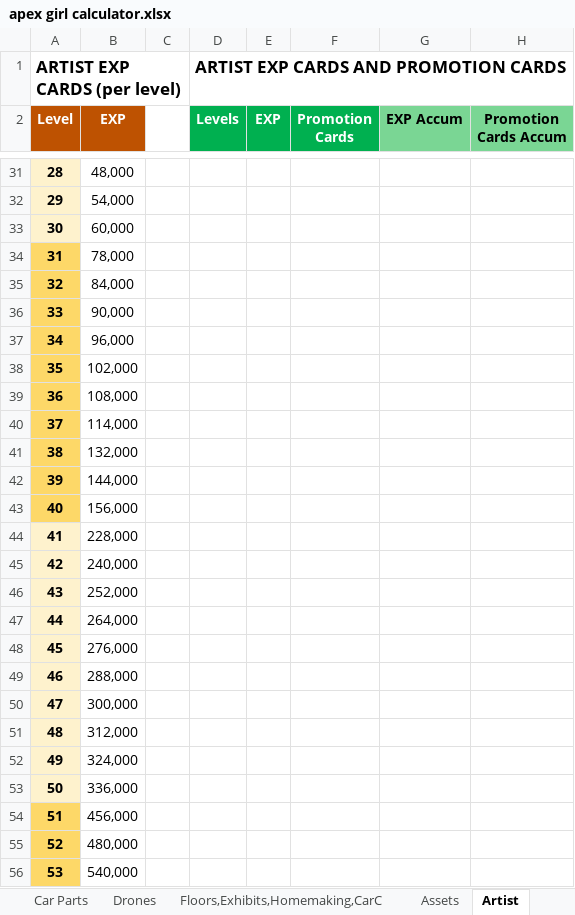
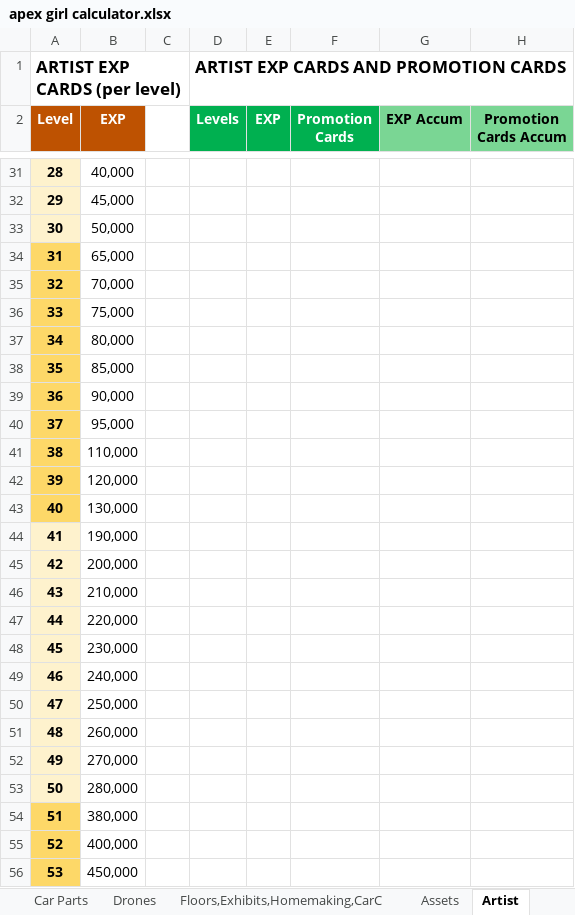
Before and after one commit to IamClumsy/apexgirlcalculator, an Excel workbook: src/apex girl calculator.xlsx, sheet Artist, drawn as a sheet; only a part is shown, gaps mark what is left out; values as stored, in another font and other column widths than the file's, no borders; the diff covers the shown part only; the diff names each change by its address in the sheet, - before the commit and + after, or states it on an @@ line.

```diff
--- a/src/apex girl calculator.xlsx (sheet Artist)
+++ b/src/apex girl calculator.xlsx (sheet Artist)
-B31 (EXP): 48,000
+B31 (EXP): 40,000
-B32 (EXP): 54,000
+B32 (EXP): 45,000
-B33 (EXP): 60,000
+B33 (EXP): 50,000
-B34 (EXP): 78,000
+B34 (EXP): 65,000
-B35 (EXP): 84,000
+B35 (EXP): 70,000
-B36 (EXP): 90,000
+B36 (EXP): 75,000
-B37 (EXP): 96,000
+B37 (EXP): 80,000
-B38 (EXP): 102,000
+B38 (EXP): 85,000
-B39 (EXP): 108,000
+B39 (EXP): 90,000
-B40 (EXP): 114,000
+B40 (EXP): 95,000
-B41 (EXP): 132,000
+B41 (EXP): 110,000
-B42 (EXP): 144,000
+B42 (EXP): 120,000
-B43 (EXP): 156,000
+B43 (EXP): 130,000
-B44 (EXP): 228,000
+B44 (EXP): 190,000
-B45 (EXP): 240,000
+B45 (EXP): 200,000
-B46 (EXP): 252,000
+B46 (EXP): 210,000
-B47 (EXP): 264,000
+B47 (EXP): 220,000
-B48 (EXP): 276,000
+B48 (EXP): 230,000
-B49 (EXP): 288,000
+B49 (EXP): 240,000
-B50 (EXP): 300,000
+B50 (EXP): 250,000
-B51 (EXP): 312,000
+B51 (EXP): 260,000
-B52 (EXP): 324,000
+B52 (EXP): 270,000
-B53 (EXP): 336,000
+B53 (EXP): 280,000
-B54 (EXP): 456,000
+B54 (EXP): 380,000
-B55 (EXP): 480,000
+B55 (EXP): 400,000
-B56 (EXP): 540,000
+B56 (EXP): 450,000
```
Also changed, not shown: 113 edited cells elsewhere in this sheet.
